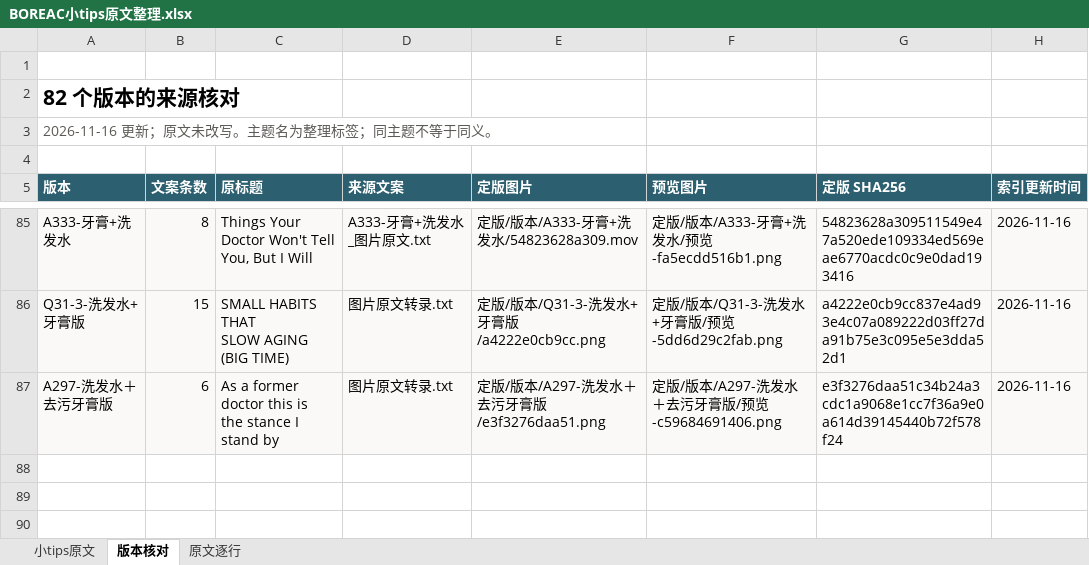
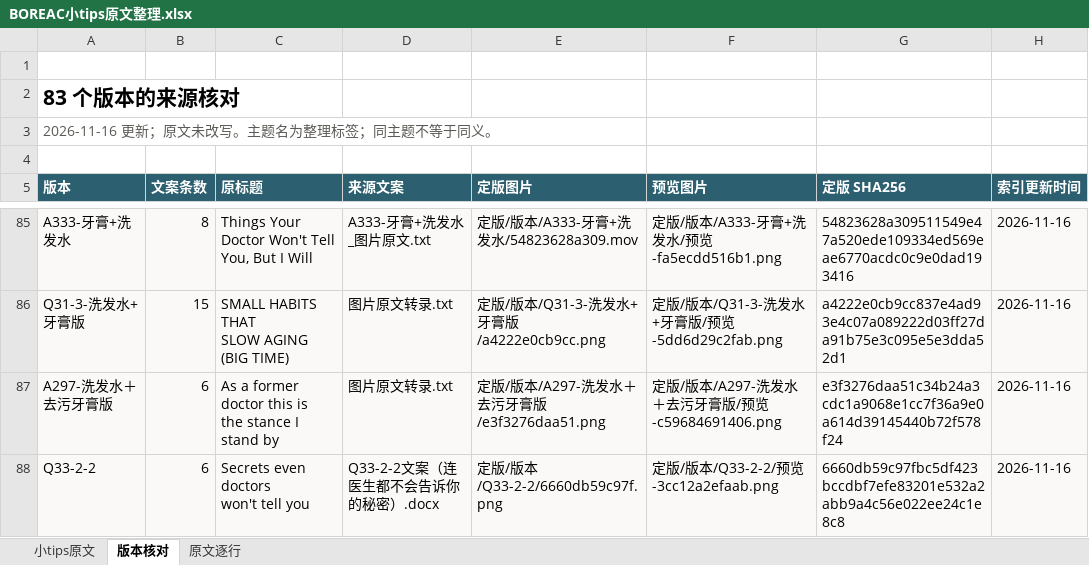
Before and after one commit to ZHENGss7401/subtitle-resource-library, an Excel workbook: tips/BOREAC小tips原文整理.xlsx, sheet 版本核对, drawn as a sheet; only a part is shown, gaps mark what is left out; values as stored, in another font and other column widths than the file's, no borders; table styles not drawn; ↵ is a line break in a cell; the diff names each change by its address in the sheet, - before the commit and + after, or states it on an @@ line.

```diff
--- a/tips/BOREAC小tips原文整理.xlsx (sheet 版本核对)
+++ b/tips/BOREAC小tips原文整理.xlsx (sheet 版本核对)
-A2 (版本): 82 个版本的来源核对
+A2 (版本): 83 个版本的来源核对
+row 88: Q33-2-2 | 6 | Secrets even doctors ↵ won't tell you | Q33-2-2文案（连医生都不会告诉你的秘密）.docx | 定版/版本/Q33-2-2/6660db59c97f.png | 定版/版本/Q33-2-2/预览-3cc12a2efaab.png | 6660db59c97fbc5df423bccdbf7efe83201e532a2abb9a4c56e022ee24c1e8c8 | 2026-11-16
```
Also changed, not shown: sheet 小tips原文, sheet 原文逐行, 13 other files.
